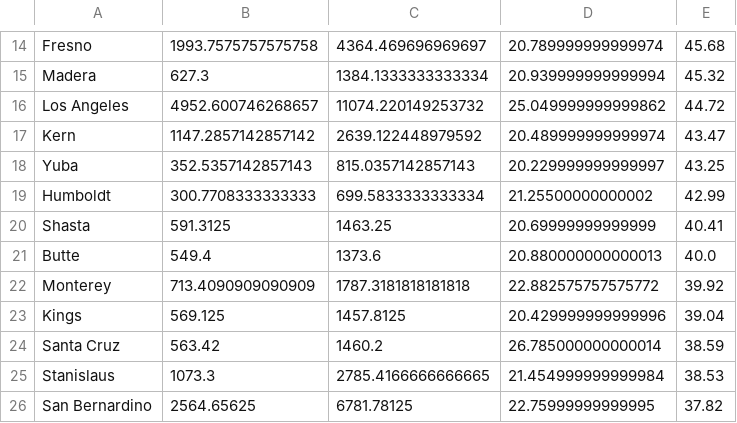
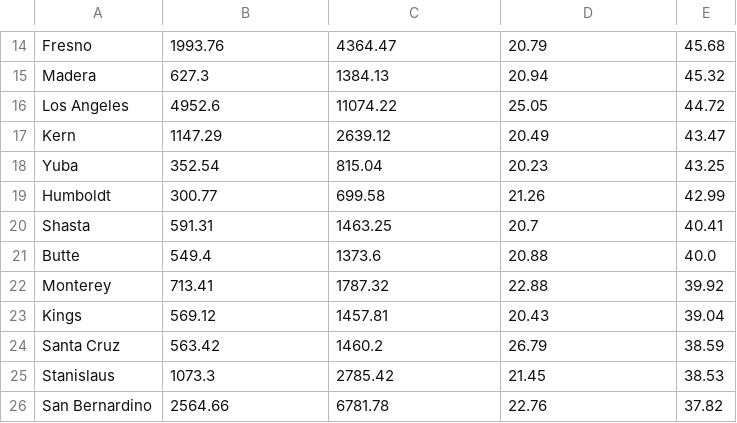
Before and after one commit to ssugiura47/Healthcare_LowIncome, a CSV file: Data/cleaned_lowincome.csv, drawn as a sheet; only a part is shown, gaps mark what is left out; the diff covers the shown part only; the diff names each change by its address in the sheet, - before the commit and + after, or states it on an @@ line.

```diff
--- a/Data/cleaned_lowincome.csv
+++ b/Data/cleaned_lowincome.csv
-B14: 1993.7575757575758
+B14: 1993.76
-C14: 4364.469696969697
+C14: 4364.47
-D14: 20.789999999999974
+D14: 20.79
-C15: 1384.1333333333334
+C15: 1384.13
-D15: 20.939999999999994
+D15: 20.94
-B16: 4952.600746268657
+B16: 4952.6
-C16: 11074.220149253732
+C16: 11074.22
-D16: 25.049999999999862
+D16: 25.05
-B17: 1147.2857142857142
+B17: 1147.29
-C17: 2639.122448979592
+C17: 2639.12
-D17: 20.489999999999974
+D17: 20.49
-B18: 352.5357142857143
+B18: 352.54
-C18: 815.0357142857143
+C18: 815.04
-D18: 20.229999999999997
+D18: 20.23
-B19: 300.7708333333333
+B19: 300.77
-C19: 699.5833333333334
+C19: 699.58
-D19: 21.25500000000002
+D19: 21.26
-B20: 591.3125
+B20: 591.31
-D20: 20.69999999999999
+D20: 20.7
-D21: 20.880000000000013
+D21: 20.88
-B22: 713.4090909090909
+B22: 713.41
-C22: 1787.3181818181818
+C22: 1787.32
-D22: 22.882575757575772
+D22: 22.88
-B23: 569.125
+B23: 569.12
-C23: 1457.8125
+C23: 1457.81
-D23: 20.429999999999996
+D23: 20.43
-D24: 26.785000000000014
+D24: 26.79
-C25: 2785.4166666666665
+C25: 2785.42
-D25: 21.454999999999984
+D25: 21.45
-B26: 2564.65625
+B26: 2564.66
-C26: 6781.78125
+C26: 6781.78
-D26: 22.75999999999995
+D26: 22.76
```
Also changed, not shown: 2 added rows, 2 removed rows and 105 edited cells elsewhere in this file, Data/cleaned_lowincomegrouped.csv, 2 other files.
